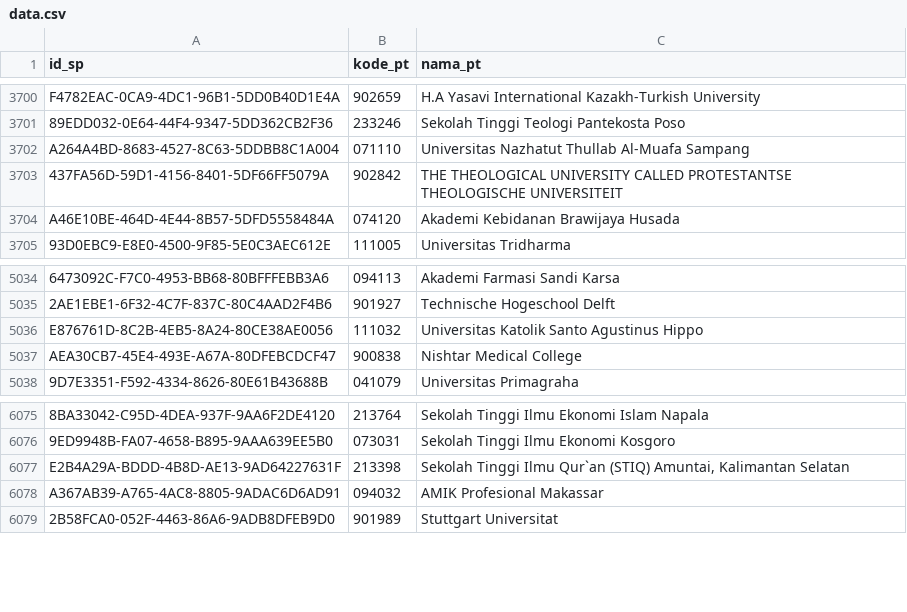
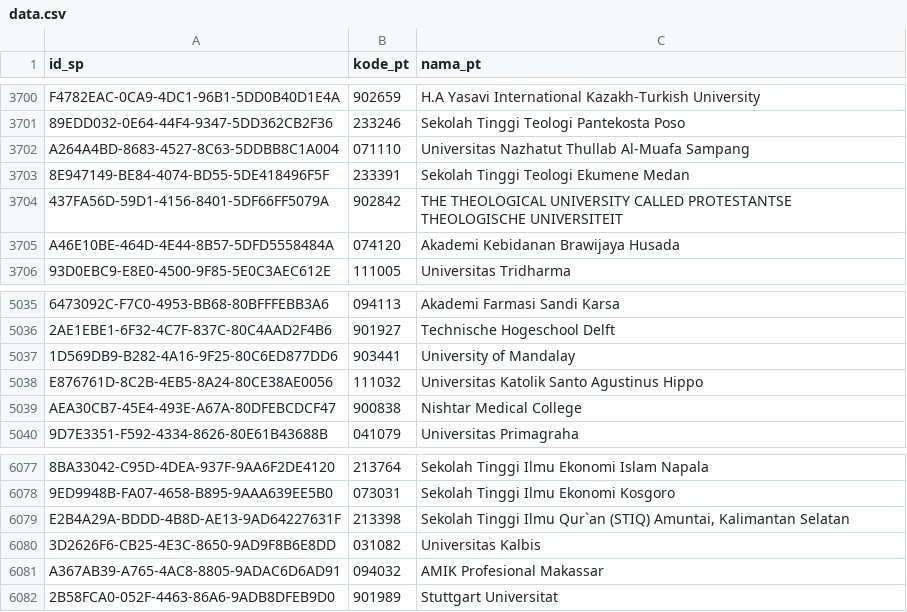
Before and after one commit to mzakiyuddin/daftar-perguruan-tinggi-indonesia, a CSV file: data/data.csv, drawn as a sheet; only a part is shown, gaps mark what is left out; the diff names each change by its address in the sheet, - before the commit and + after, or states it on an @@ line.

```diff
--- a/data/data.csv
+++ b/data/data.csv
+row 3703: 8E947149-BE84-4074-BD55-5DE418496F5F | 233391 | Sekolah Tinggi Teologi Ekumene Medan
+row 5037: 1D569DB9-B282-4A16-9F25-80C6ED877DD6 | 903441 | University of Mandalay
+row 6080: 3D2626F6-CB25-4E3C-8650-9AD9F8B6E8DD | 031082 | Universitas Kalbis
```
Also changed, not shown: 1 other file.
